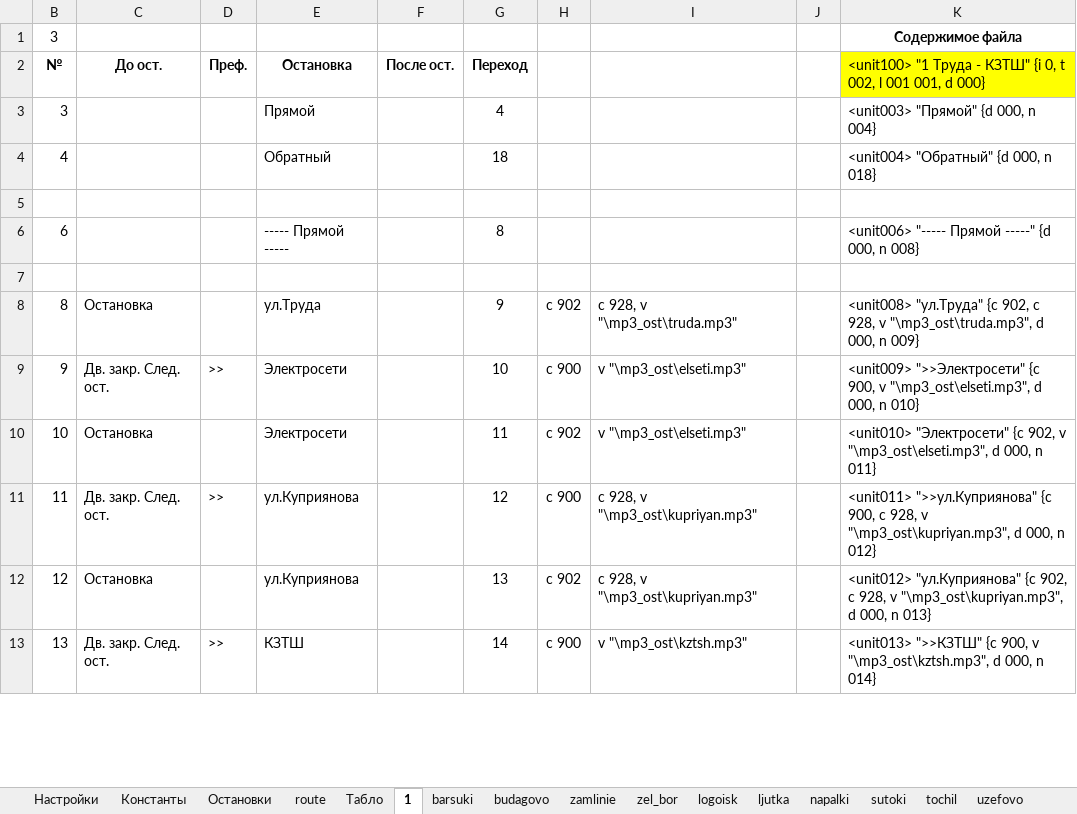
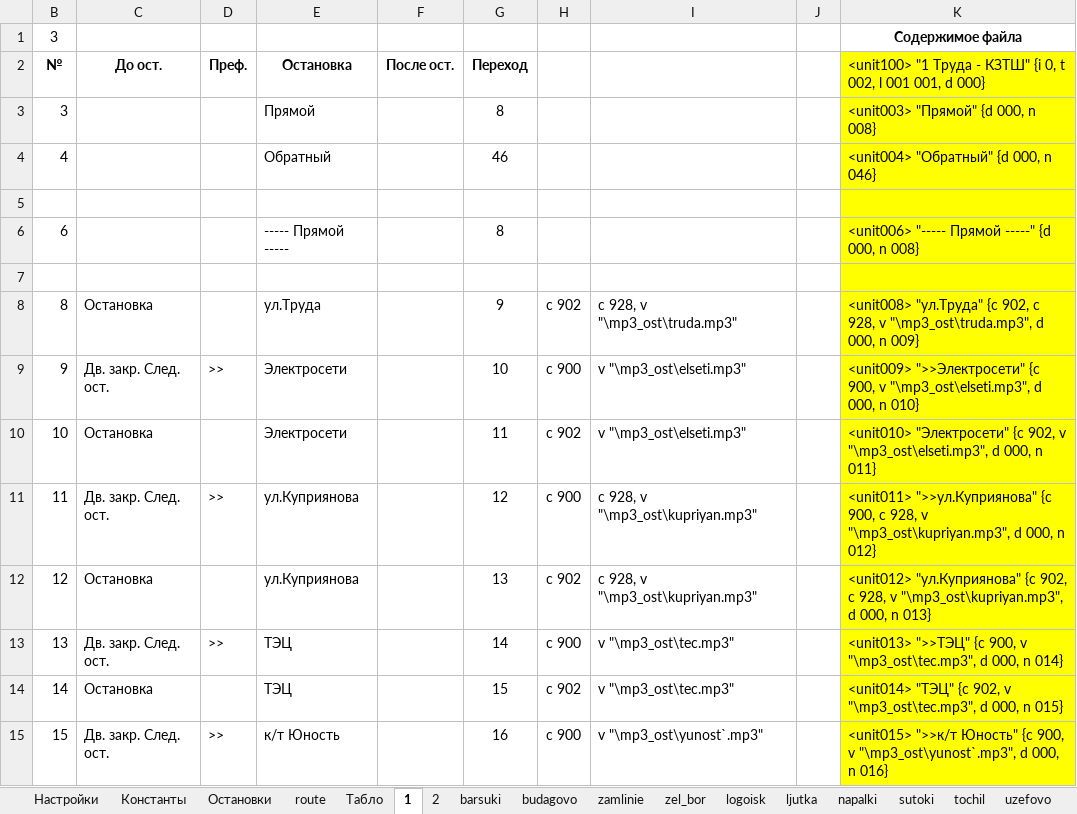
Before and after one commit to Autopark18/___MyDocuments___, an Excel workbook: gBuse/!_Маршруты_!/Жодино (глобальная переделка)/Помощник по составлению машрутов для СИТ.xlsm, sheet 1, drawn as a sheet; only a part is shown; values as stored, in another font and other column widths than the file's, no borders; the diff covers the shown part only; the diff names each change by its address in the sheet, - before the commit and + after, or states it on an @@ line.

```diff
--- a/gBuse/!_Маршруты_!/Жодино (глобальная переделка)/Помощник по составлению машрутов для СИТ.xlsm (sheet 1)
+++ b/gBuse/!_Маршруты_!/Жодино (глобальная переделка)/Помощник по составлению машрутов для СИТ.xlsm (sheet 1)
+sheet tab: 2
-G3 (Переход): 4
+G3 (Переход): 8
-K3: <unit003> "Прямой" {d 000, n 004}
+K3: <unit003> "Прямой" {d 000, n 008}
-K3:K13 fill: none
+K3:K13 fill: #FFFF00
-G4 (Переход): 18
+G4 (Переход): 46
-K4: <unit004> "Обратный" {d 000, n 018}
+K4: <unit004> "Обратный" {d 000, n 046}
-E13 (Остановка): КЗТШ
+E13 (Остановка): ТЭЦ
-I13: v "\mp3_ost\kztsh.mp3"
+I13: v "\mp3_ost\tec.mp3"
-K13: <unit013> ">>КЗТШ" {c 900, v "\mp3_ost\kztsh.mp3", d 000,…
+K13: <unit013> ">>ТЭЦ" {c 900, v "\mp3_ost\tec.mp3", d 000,…
+row 14: 14 | Остановка |  | ТЭЦ |  | 15 | c 902 | v "\mp3_ost\tec.mp3" |  | <unit014> "ТЭЦ" {c 902, v "\mp3_ost\tec.mp3", d 000, n 015}
+row 15: 15 | Дв. закр. След. ост. | >> | к/т Юность |  | 16 | c 900 | v "\mp3_ost\yunost`.mp3" |  | <unit015> ">>к/т Юность" {c 900, v "\mp3_ost\yunost`.mp3", d 000, n 016}
```
Also changed, not shown: 58 added rows, 4 removed rows, 17 edited cells and cell formats elsewhere in this sheet, sheet Остановки, formulas that keep their value, 6 other files.
